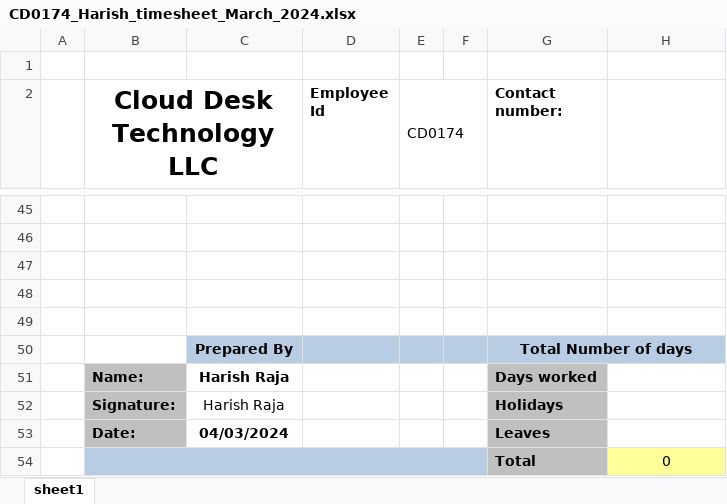
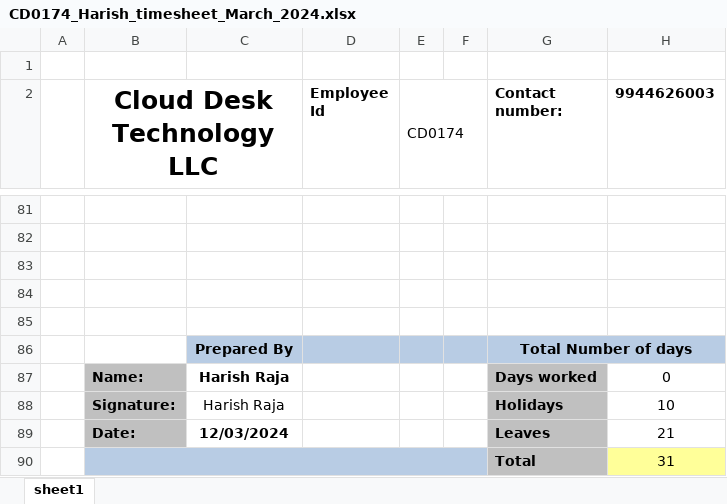
Before and after one commit to PravinRaja22/CDHRMS-Backend, an Excel workbook: uploads/CD0174_Harish_timesheet_March_2024.xlsx, sheet sheet1, drawn as a sheet; only a part is shown, gaps mark what is left out; values as stored, in another font and other column widths than the file's, no borders; addresses are those after the commit; the diff covers the shown part only; the diff names each change by its address in the sheet, - before the commit and + after, or states it on an @@ line.

```diff
--- a/uploads/CD0174_Harish_timesheet_March_2024.xlsx (sheet sheet1)
+++ b/uploads/CD0174_Harish_timesheet_March_2024.xlsx (sheet sheet1)
-H2: (empty)
+H2: 9944626003
-H87 (9944626003): (empty)
+H87 (9944626003): 0
-H88 (9944626003): (empty)
+H88 (9944626003): 10
-C89: 04/03/2024
+C89: 12/03/2024
-H89 (9944626003): (empty)
+H89 (9944626003): 21
-H90 (9944626003): 0
+H90 (9944626003): 31
```
Also changed, not shown: 36 added rows and 13 edited cells elsewhere in this sheet.
